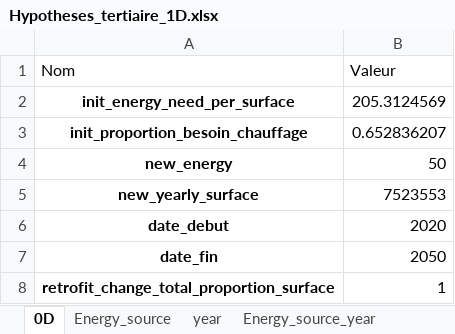
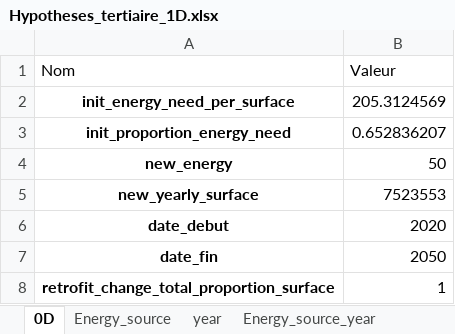
Before and after one commit to robingirard/Energy-Alternatives-Planning, an Excel workbook: Models/Prospective_conso/data/Hypotheses_tertiaire_1D.xlsx, sheet 0D, drawn as a sheet; values as stored, in another font and other column widths than the file's, no borders; the diff names each change by its address in the sheet, - before the commit and + after, or states it on an @@ line.

```diff
--- a/Models/Prospective_conso/data/Hypotheses_tertiaire_1D.xlsx (sheet 0D)
+++ b/Models/Prospective_conso/data/Hypotheses_tertiaire_1D.xlsx (sheet 0D)
-A3 (Nom): init_proportion_besoin_chauffage
+A3 (Nom): init_proportion_energy_need
```
Also changed, not shown: 3 other files.
